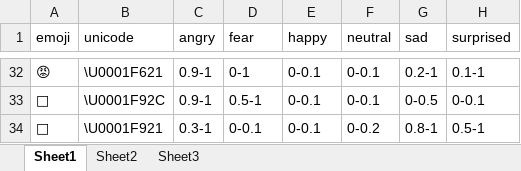
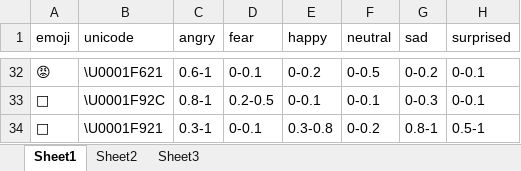
Before and after one commit to MukdenRestHouse/ShapeOfSound, an Excel workbook: emotion_grading.xlsx, sheet Sheet1, drawn as a sheet; only a part is shown, gaps mark what is left out; values as stored, in another font and other column widths than the file's, no borders; the diff covers the shown part only; the diff names each change by its address in the sheet, - before the commit and + after, or states it on an @@ line.

```diff
--- a/emotion_grading.xlsx (sheet Sheet1)
+++ b/emotion_grading.xlsx (sheet Sheet1)
-C32 (angry): 0.9-1
+C32 (angry): 0.6-1
-D32 (fear): 0-1
+D32 (fear): 0-0.1
-E32 (happy): 0-0.1
+E32 (happy): 0-0.2
-F32 (neutral): 0-0.1
+F32 (neutral): 0-0.5
-G32 (sad): 0.2-1
+G32 (sad): 0-0.2
-H32 (surprised): 0.1-1
+H32 (surprised): 0-0.1
-C33 (angry): 0.9-1
+C33 (angry): 0.8-1
-D33 (fear): 0.5-1
+D33 (fear): 0.2-0.5
-G33 (sad): 0-0.5
+G33 (sad): 0-0.3
-E34 (happy): 0-0.1
+E34 (happy): 0.3-0.8
```
Also changed, not shown: 63 edited cells elsewhere in this sheet, 17 other files.
